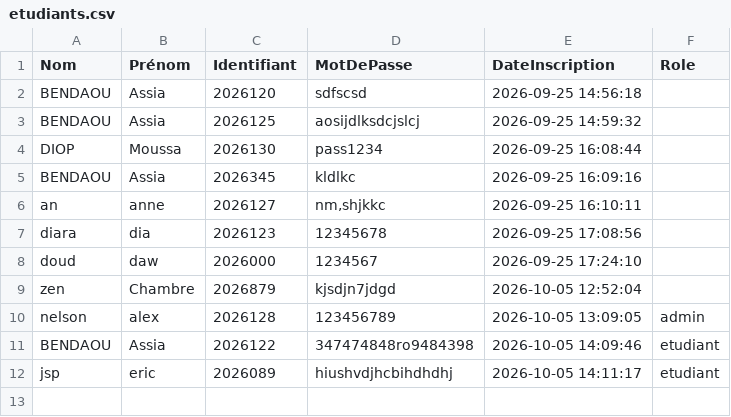
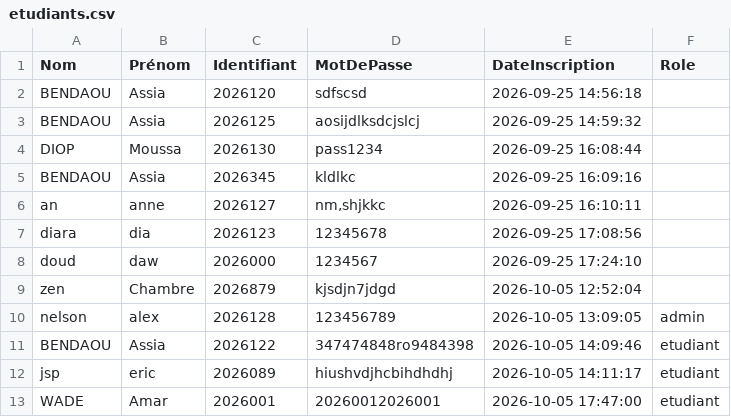
Before and after one commit to amarwade/Gestion_emprunt, a CSV file: data/etudiants.csv, drawn as a sheet; the diff names each change by its address in the sheet, - before the commit and + after, or states it on an @@ line.

```diff
--- a/data/etudiants.csv
+++ b/data/etudiants.csv
+row 13: WADE | Amar | 2026001 | 20260012026001 | 2026-10-05 17:47:00 | etudiant
```
Also changed, not shown: 4 other files.
